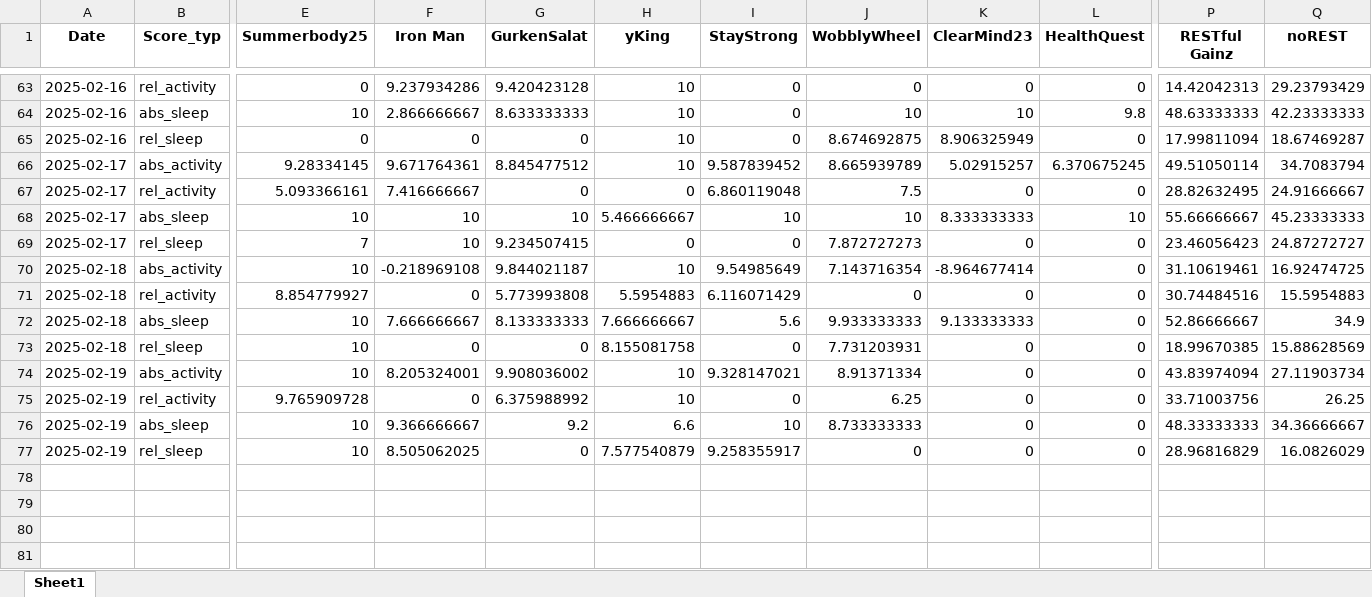
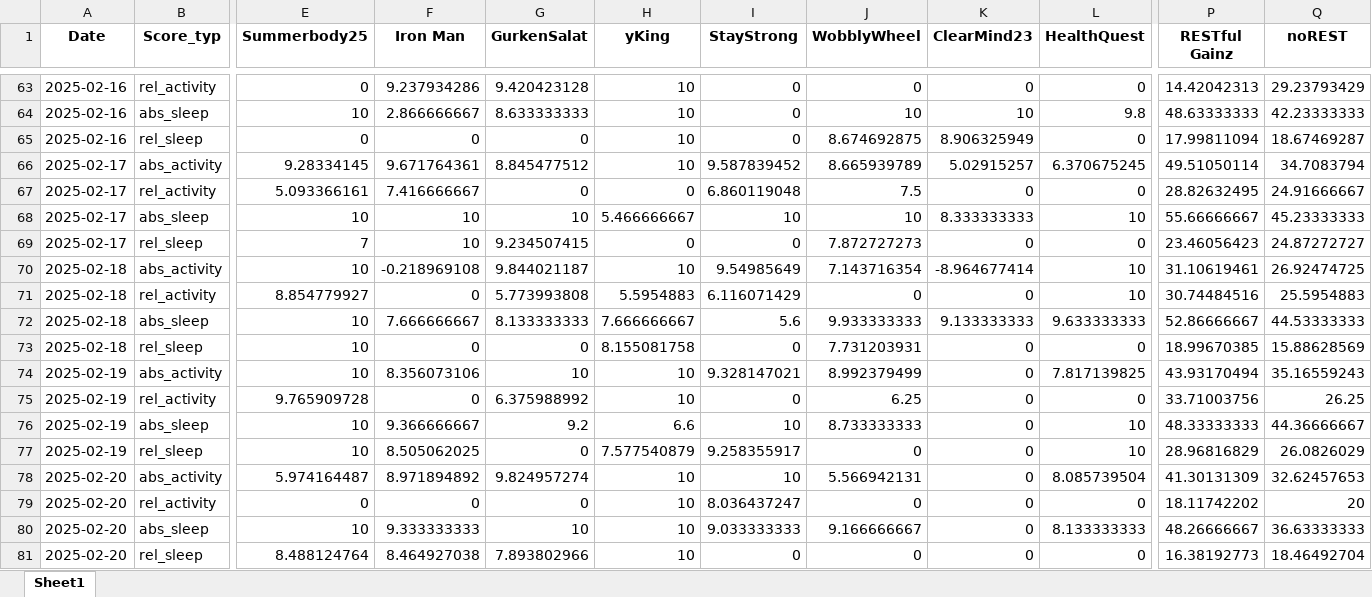
Before and after one commit to Cornibouchon/HealthyLifeFrontend01, an Excel workbook: data/Firmen/ipt/2025-02-01/Daily_Scores.xlsx, sheet Sheet1, drawn as a sheet; only a part is shown, gaps mark what is left out; values as stored, in another font and other column widths than the file's, no borders; rows hold the shown columns only; the diff names each change by its address in the sheet, - before the commit and + after, or states it on an @@ line.

Commit message:
Updating the daily Scores

```diff
--- a/data/Firmen/ipt/2025-02-01/Daily_Scores.xlsx (sheet Sheet1)
+++ b/data/Firmen/ipt/2025-02-01/Daily_Scores.xlsx (sheet Sheet1)
-L70:L71 (HealthQuest): 0
+L70:L71 (HealthQuest): 10
-Q70 (noREST): 16.92474725
+Q70 (noREST): 26.92474725
-Q71 (noREST): 15.5954883
+Q71 (noREST): 25.5954883
-L72 (HealthQuest): 0
+L72 (HealthQuest): 9.633333333
-Q72 (noREST): 34.9
+Q72 (noREST): 44.53333333
-F74 (Iron Man): 8.205324001
+F74 (Iron Man): 8.356073106
-G74 (GurkenSalat): 9.908036002
+G74 (GurkenSalat): 10
-J74 (WobblyWheel): 8.91371334
+J74 (WobblyWheel): 8.992379499
-L74 (HealthQuest): 0
+L74 (HealthQuest): 7.817139825
-P74 (RESTful Gainz): 43.83974094
+P74 (RESTful Gainz): 43.93170494
-Q74 (noREST): 27.11903734
+Q74 (noREST): 35.16559243
-L76:L77 (HealthQuest): 0
+L76:L77 (HealthQuest): 10
-Q76 (noREST): 34.36666667
+Q76 (noREST): 44.36666667
-Q77 (noREST): 16.0826029
+Q77 (noREST): 26.0826029
+row 78: 2025-02-20 | abs_activity | 5.974164487 | 8.971894892 | 9.824957274 | 10 | 10 | 5.566942131 | 0 | 8.085739504 | 41.30131309 | 32.62457653
+row 79: 2025-02-20 | rel_activity | 0 | 0 | 0 | 10 | 8.036437247 | 0 | 0 | 0 | 18.11742202 | 20
+row 80: 2025-02-20 | abs_sleep | 10 | 9.333333333 | 10 | 10 | 9.033333333 | 9.166666667 | 0 | 8.133333333 | 48.26666667 | 36.63333333
+row 81: 2025-02-20 | rel_sleep | 8.488124764 | 8.464927038 | 7.893802966 | 10 | 0 | 0 | 0 | 0 | 16.38192773 | 18.46492704
```
Also changed, not shown: data/Firmen/creators/2025-02-01/Daily_Motivations.xlsx, data/Firmen/creators/2025-02-01/Daily_Scores.xlsx, 2 other files.
